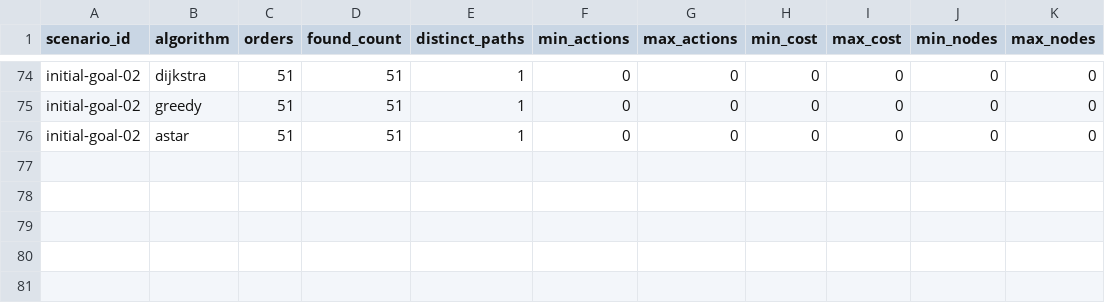
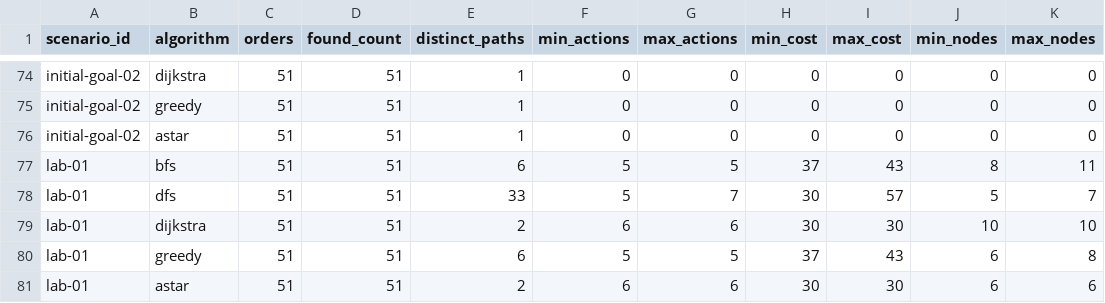
Before and after one commit to LongPhamplus/DATN, a CSV file: out/cvss/order_sensitivity.csv, drawn as a sheet; only a part is shown, gaps mark what is left out; the diff names each change by its address in the sheet, - before the commit and + after, or states it on an @@ line.

```diff
--- a/out/cvss/order_sensitivity.csv
+++ b/out/cvss/order_sensitivity.csv
+row 77: lab-01 | bfs | 51 | 51 | 6 | 5 | 5 | 37 | 43 | 8 | 11
+row 78: lab-01 | dfs | 51 | 51 | 33 | 5 | 7 | 30 | 57 | 5 | 7
+row 79: lab-01 | dijkstra | 51 | 51 | 2 | 6 | 6 | 30 | 30 | 10 | 10
+row 80: lab-01 | greedy | 51 | 51 | 6 | 5 | 5 | 37 | 43 | 6 | 8
+row 81: lab-01 | astar | 51 | 51 | 2 | 6 | 6 | 30 | 30 | 6 | 6
```
Also changed, not shown: out/cvss/analysis.csv, out/cvss/assumption_sensitivity.csv, 7 other files.
